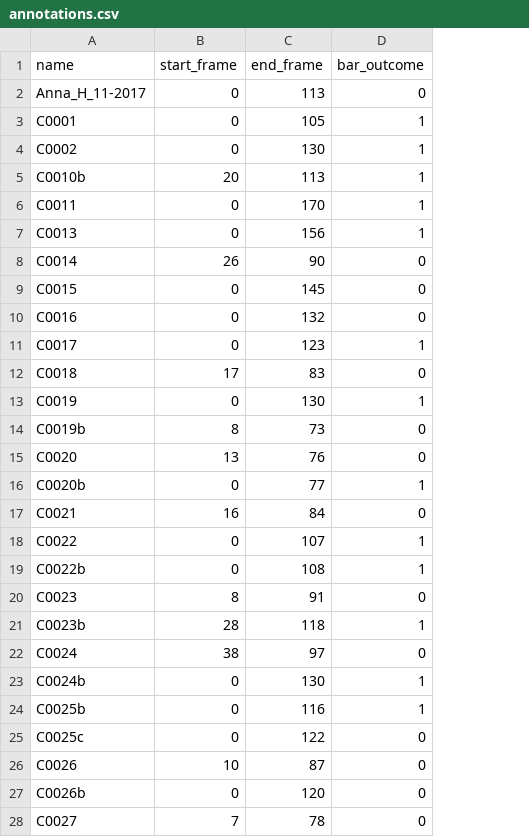
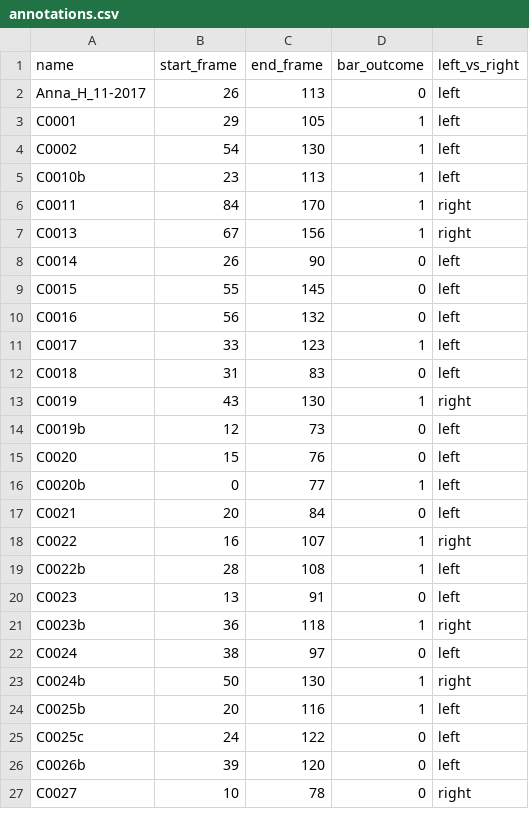
Before and after one commit to octopus44/jumper_coach, a CSV file: data/annotations.csv, drawn as a sheet; only a part is shown; removed rows and columns are numbered as before the commit, all else as after; the diff covers the shown part only; the diff names each change by its address in the sheet, - before the commit and + after, or states it on an @@ line.

```diff
--- a/data/annotations.csv
+++ b/data/annotations.csv
+column E (left_vs_right), rows 2-27: left | left | left | left | right | right | left | left | left | left | left | right | left | left | left | left | right | left | left | right | left | right | left | left | left | right
-B2 (start_frame): 0
+B2 (start_frame): 26
-B3 (start_frame): 0
+B3 (start_frame): 29
-B4 (start_frame): 0
+B4 (start_frame): 54
-B5 (start_frame): 20
+B5 (start_frame): 23
-B6 (start_frame): 0
+B6 (start_frame): 84
-B7 (start_frame): 0
+B7 (start_frame): 67
-B9 (start_frame): 0
+B9 (start_frame): 55
-B10 (start_frame): 0
+B10 (start_frame): 56
-B11 (start_frame): 0
+B11 (start_frame): 33
-B12 (start_frame): 17
+B12 (start_frame): 31
-B13 (start_frame): 0
+B13 (start_frame): 43
-B14 (start_frame): 8
+B14 (start_frame): 12
-B15 (start_frame): 13
+B15 (start_frame): 15
-B17 (start_frame): 16
+B17 (start_frame): 20
-B18 (start_frame): 0
+B18 (start_frame): 16
-B19 (start_frame): 0
+B19 (start_frame): 28
-B20 (start_frame): 8
+B20 (start_frame): 13
-B21 (start_frame): 28
+B21 (start_frame): 36
-B23 (start_frame): 0
+B23 (start_frame): 50
-B24 (start_frame): 0
+B24 (start_frame): 20
-B25 (start_frame): 0
+B25 (start_frame): 24
-row 26: C0026 | 10 | 87 | 0
-B26 (start_frame): 0
+B26 (start_frame): 39
-B27 (start_frame): 7
+B27 (start_frame): 10
```
Also changed, not shown: 66 edited cells elsewhere in this file, 10 other files.
